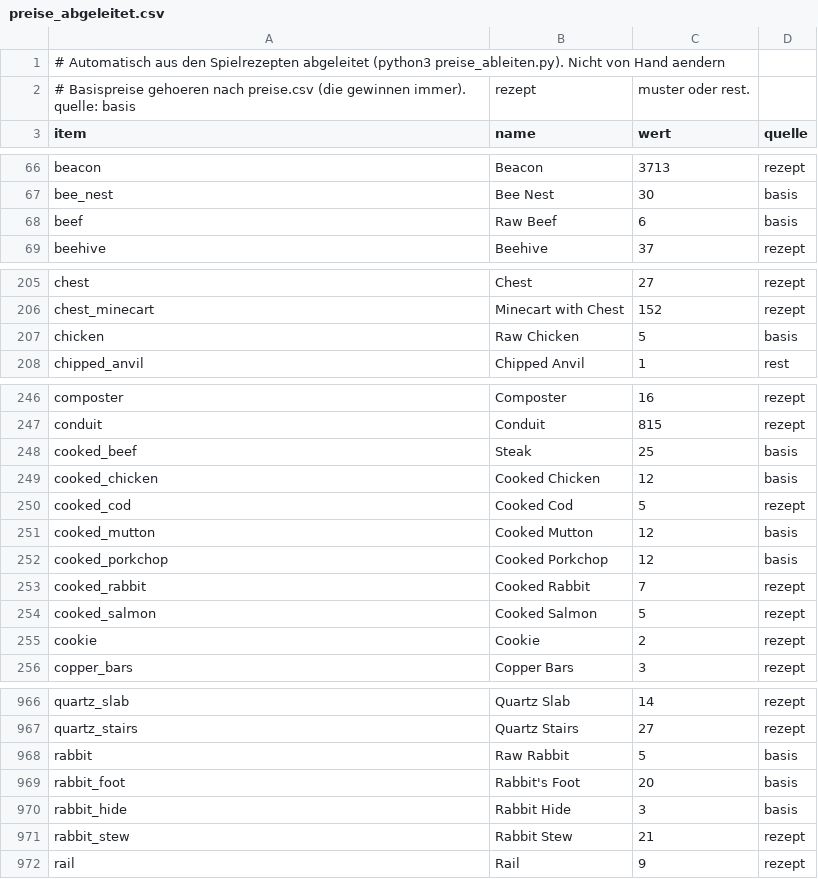
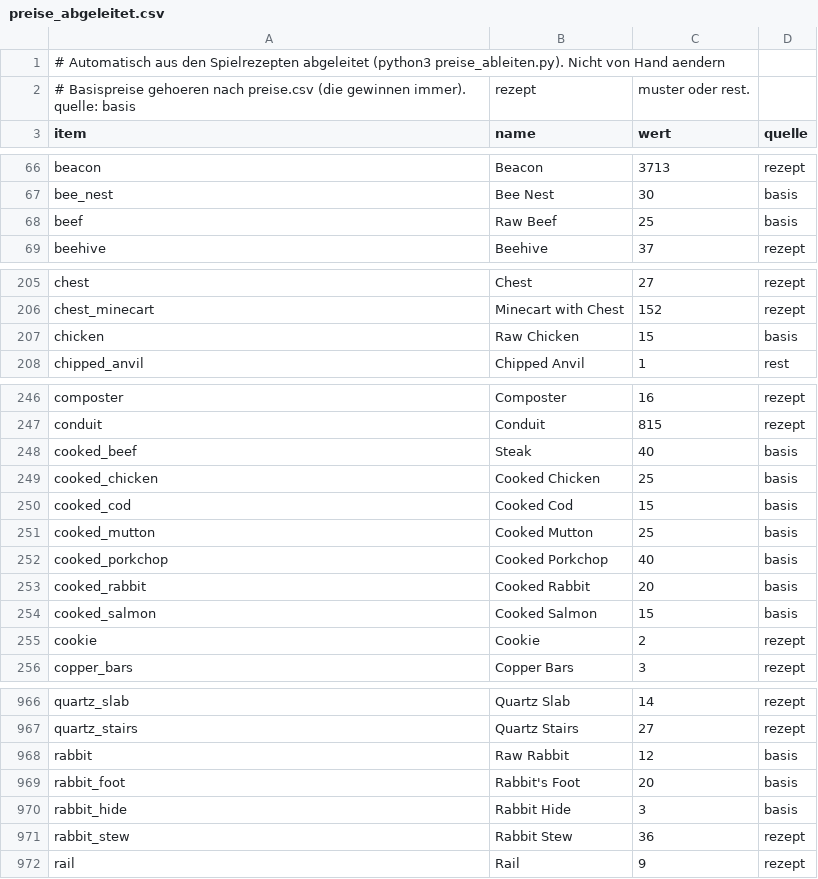
Before and after one commit to Bodenbac/nachtwache, a CSV file: tabellen/preise_abgeleitet.csv, drawn as a sheet; only a part is shown, gaps mark what is left out; the diff covers the shown part only.

```diff
--- a/tabellen/preise_abgeleitet.csv
+++ b/tabellen/preise_abgeleitet.csv
@@ -67,3 +67,3 @@ beacon,Beacon,3713,rezept
 bee_nest,Bee Nest,30,basis
-beef,Raw Beef,6,basis
+beef,Raw Beef,25,basis
 beehive,Beehive,37,rezept
@@ -206,3 +206,3 @@ chest,Chest,27,rezept
 chest_minecart,Minecart with Chest,152,rezept
-chicken,Raw Chicken,5,basis
+chicken,Raw Chicken,15,basis
 chipped_anvil,Chipped Anvil,1,rest
@@ -247,9 +247,9 @@ composter,Composter,16,rezept
 conduit,Conduit,815,rezept
-cooked_beef,Steak,25,basis
-cooked_chicken,Cooked Chicken,12,basis
-cooked_cod,Cooked Cod,5,rezept
-cooked_mutton,Cooked Mutton,12,basis
-cooked_porkchop,Cooked Porkchop,12,basis
-cooked_rabbit,Cooked Rabbit,7,rezept
-cooked_salmon,Cooked Salmon,5,rezept
+cooked_beef,Steak,40,basis
+cooked_chicken,Cooked Chicken,25,basis
+cooked_cod,Cooked Cod,15,basis
+cooked_mutton,Cooked Mutton,25,basis
+cooked_porkchop,Cooked Porkchop,40,basis
+cooked_rabbit,Cooked Rabbit,20,basis
+cooked_salmon,Cooked Salmon,15,basis
 cookie,Cookie,2,rezept
@@ -967,6 +967,6 @@ quartz_slab,Quartz Slab,14,rezept
 quartz_stairs,Quartz Stairs,27,rezept
-rabbit,Raw Rabbit,5,basis
+rabbit,Raw Rabbit,12,basis
 rabbit_foot,Rabbit's Foot,20,basis
 rabbit_hide,Rabbit Hide,3,basis
-rabbit_stew,Rabbit Stew,21,rezept
+rabbit_stew,Rabbit Stew,36,rezept
 rail,Rail,9,rezept
```
Also changed, not shown: 4 edited cells elsewhere in this file, tabellen/preise.csv, 2 other files.
